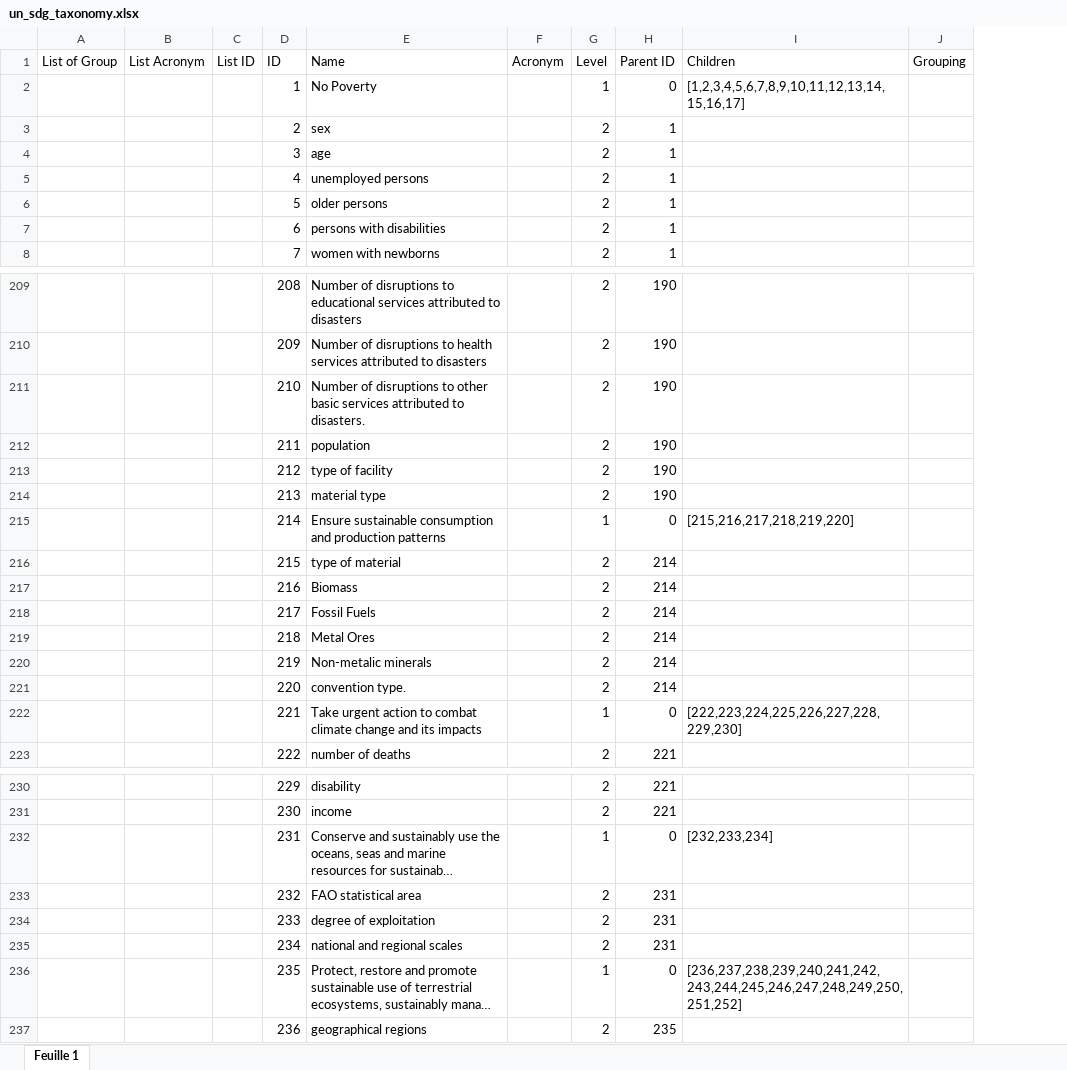
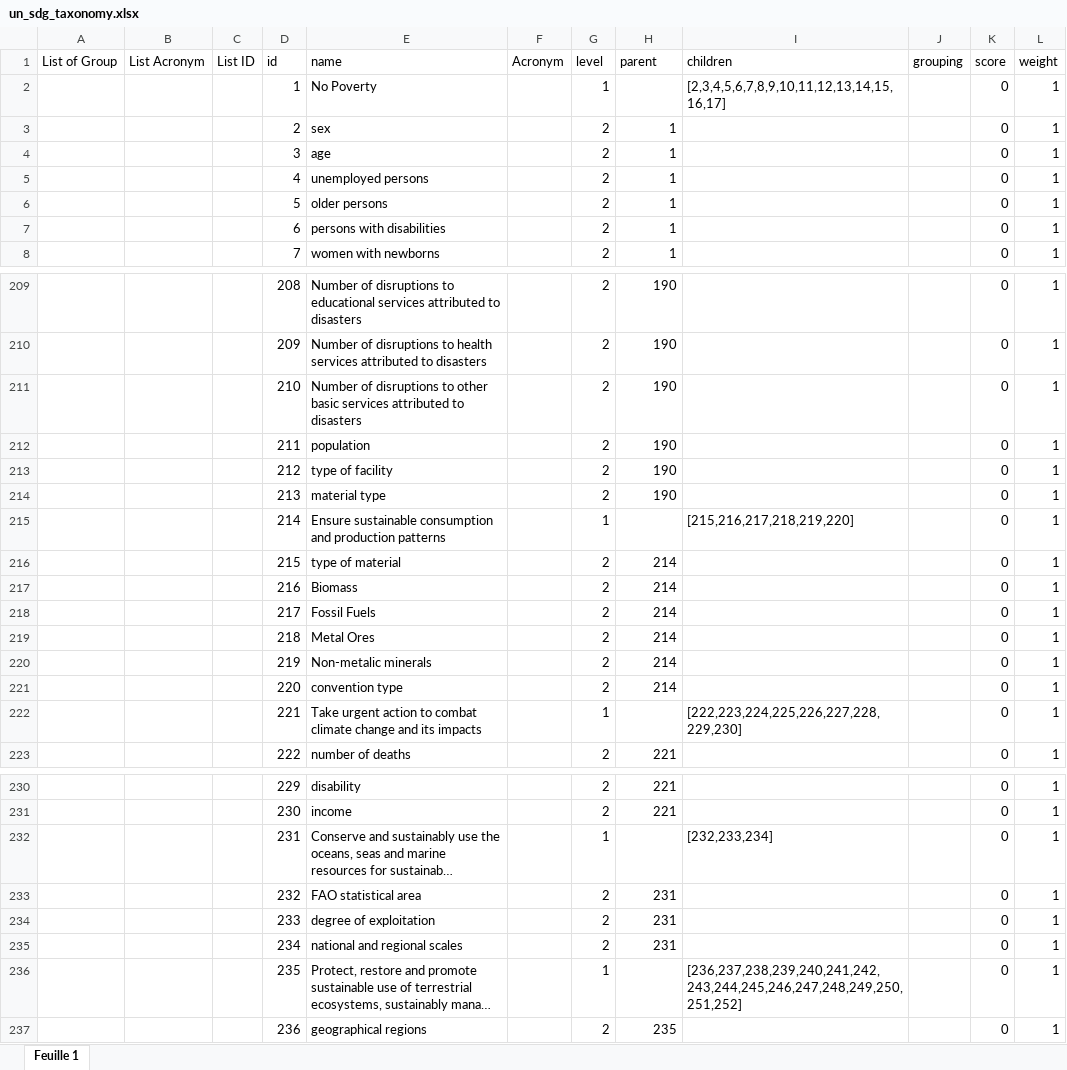
Before and after one commit to Good-Data-Hub/taxonomy4good, an Excel workbook: taxonomy4good/taxonomies/un_sdg_taxonomy.xlsx, sheet Feuille 1, drawn as a sheet; only a part is shown, gaps mark what is left out; long unchanged cells end in …; values as stored, in another font and other column widths than the file's, no cell formats; removed rows and columns are numbered as before the commit, all else as after; the diff covers the shown part only; the diff names each change by its address in the sheet, - before the commit and + after, or states it on an @@ line.

Commit message:
UN SDGs taxonomy added

```diff
--- a/taxonomy4good/taxonomies/un_sdg_taxonomy.xlsx (sheet Feuille 1)
+++ b/taxonomy4good/taxonomies/un_sdg_taxonomy.xlsx (sheet Feuille 1)
-column J (Grouping), empty
+column J (grouping), empty
+column K (score), rows 2-8: all 0; rows 209-223: all 0; rows 230-237: all 0
+column L (weight), rows 2-8: all 1; rows 209-223: all 1; rows 230-237: all 1
-D1: ID
+D1: id
-E1: Name
+E1: name
-G1: Level
+G1: level
-H1: Parent ID
+H1: parent
-I1: Children
+I1: children
-H2 (parent): 0
+H2 (parent): (empty)
-I2 (children): [1,2,3,4,5,6,7,8,9,10,11,12,13,14,15,16,17]
+I2 (children): [2,3,4,5,6,7,8,9,10,11,12,13,14,15,16,17]
-E211 (name): …attributed to disasters.
+E211 (name): …attributed to disasters
-H215 (parent): 0
+H215 (parent): (empty)
-E221 (name): convention type.
+E221 (name): convention type
-H222 (parent): 0
+H222 (parent): (empty)
-H232 (parent): 0
+H232 (parent): (empty)
-H236 (parent): 0
+H236 (parent): (empty)
```
Also changed, not shown: 12 edited cells elsewhere in this sheet, cell formats, taxonomy4good/taxonomies/china_taxonomy.xlsx, 4 other files.
